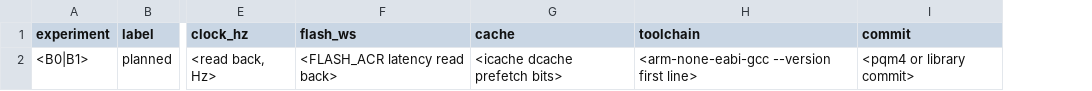
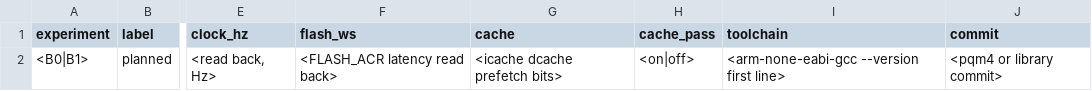
Before and after one commit to hudasol/post-quantum-security, a CSV file: bench/board_kit/RESULT_TEMPLATE.csv, drawn as a sheet; only a part is shown, gaps mark what is left out; the diff names each change by its address in the sheet, - before the commit and + after, or states it on an @@ line.

```diff
--- a/bench/board_kit/RESULT_TEMPLATE.csv
+++ b/bench/board_kit/RESULT_TEMPLATE.csv
+column H (cache_pass), row 2: <on|off>
```
Also changed, not shown: bench/board_kit/dry_run/dry_run_logs.csv, 12 other files.
